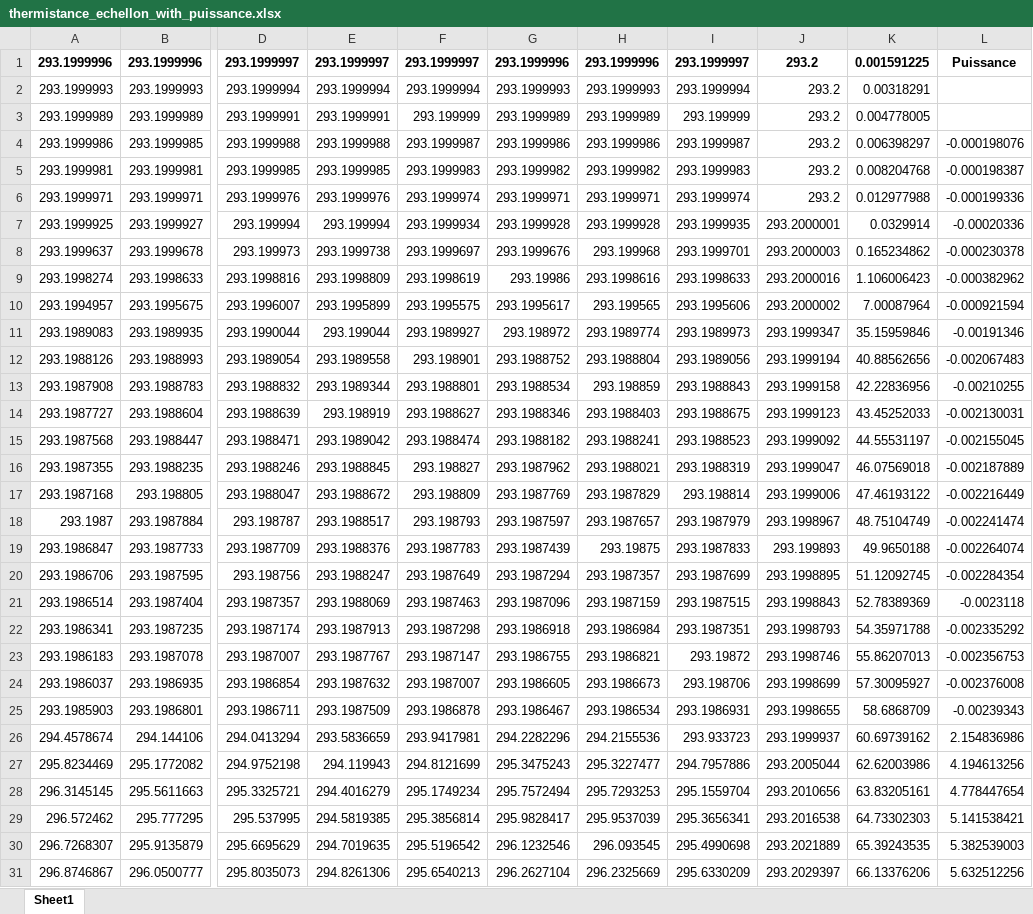
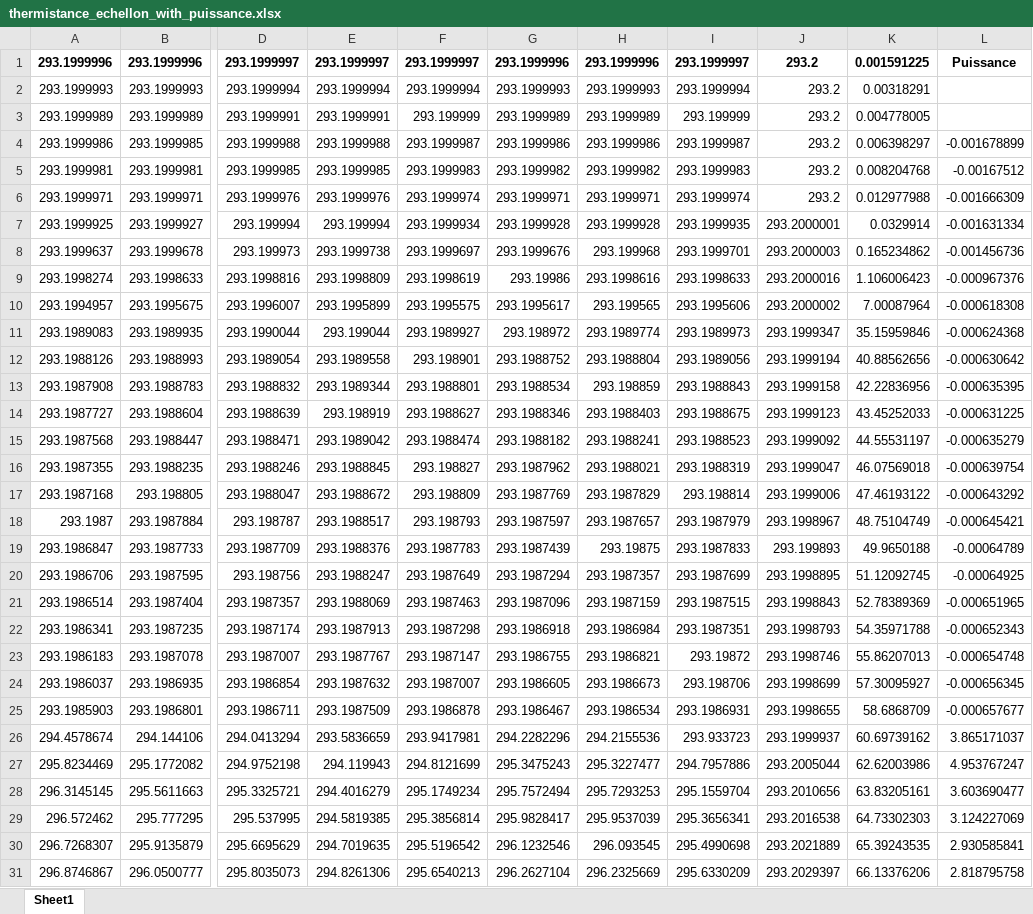
Before and after one commit to chloemorin12/Design3, an Excel workbook: thermistance_echellon_with_puissance.xlsx, sheet Sheet1, drawn as a sheet; only a part is shown, gaps mark what is left out; values as stored, in another font and other column widths than the file's, no borders; the diff covers the shown part only; the diff names each change by its address in the sheet, - before the commit and + after, or states it on an @@ line.

```diff
--- a/thermistance_echellon_with_puissance.xlsx (sheet Sheet1)
+++ b/thermistance_echellon_with_puissance.xlsx (sheet Sheet1)
-L4: -0.000198076
+L4: -0.001678899
-L5: -0.000198387
+L5: -0.00167512
-L6: -0.000199336
+L6: -0.001666309
-L7: -0.00020336
+L7: -0.001631334
-L8: -0.000230378
+L8: -0.001456736
-L9: -0.000382962
+L9: -0.000967376
-L10: -0.000921594
+L10: -0.000618308
-L11: -0.00191346
+L11: -0.000624368
-L12: -0.002067483
+L12: -0.000630642
-L13: -0.00210255
+L13: -0.000635395
-L14: -0.002130031
+L14: -0.000631225
-L15: -0.002155045
+L15: -0.000635279
-L16: -0.002187889
+L16: -0.000639754
-L17: -0.002216449
+L17: -0.000643292
-L18: -0.002241474
+L18: -0.000645421
-L19: -0.002264074
+L19: -0.00064789
-L20: -0.002284354
+L20: -0.00064925
-L21: -0.0023118
+L21: -0.000651965
-L22: -0.002335292
+L22: -0.000652343
-L23: -0.002356753
+L23: -0.000654748
-L24: -0.002376008
+L24: -0.000656345
-L25: -0.00239343
+L25: -0.000657677
-L26: 2.154836986
+L26: 3.865171037
-L27: 4.194613256
+L27: 4.953767247
-L28: 4.778447654
+L28: 3.603690477
-L29: 5.141538421
+L29: 3.124227069
-L30: 5.382539003
+L30: 2.930585841
-L31: 5.632512256
+L31: 2.818795758
```
Also changed, not shown: 1005 edited cells elsewhere in this sheet, 3 other files.
